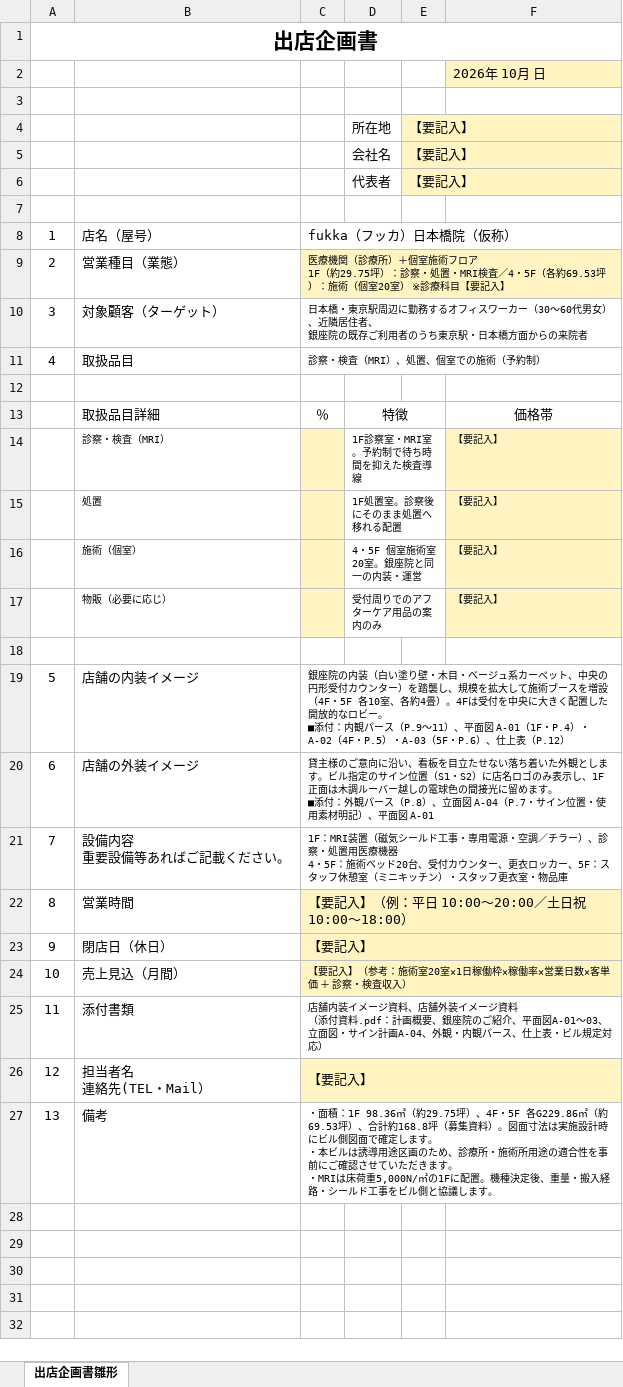
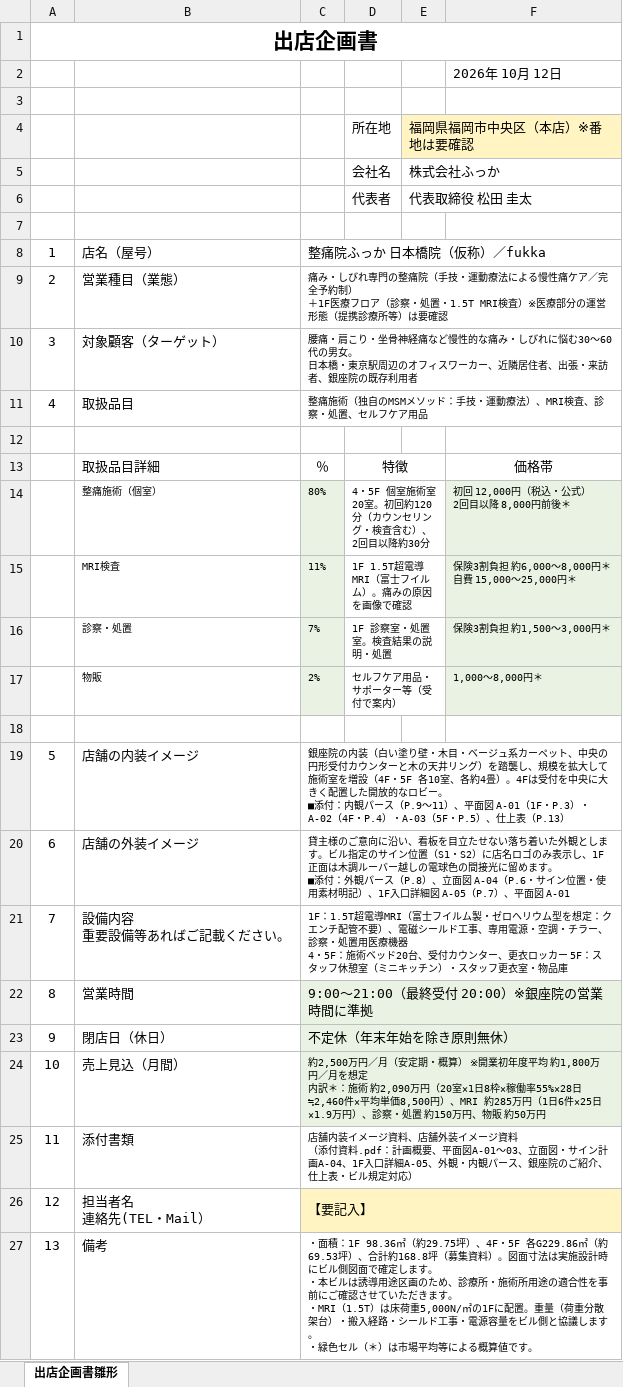
Before and after one commit to ktarpt-spec/-, an Excel workbook: 出店企画_日本橋WASAMI/output/出店企画書_fukka日本橋院.xlsx, sheet 出店企画書雛形, drawn as a sheet; values as stored, in another font and other column widths than the file's, no borders; removed rows and columns are numbered as before the commit, all else as after; ↵ is a line break in a cell; the diff names each change by its address in the sheet, - before the commit and + after, or states it on an @@ line.

```diff
--- a/出店企画_日本橋WASAMI/output/出店企画書_fukka日本橋院.xlsx (sheet 出店企画書雛形)
+++ b/出店企画_日本橋WASAMI/output/出店企画書_fukka日本橋院.xlsx (sheet 出店企画書雛形)
-F2: 2026年 10月 日
+F2: 2026年 10月 12日
-F2 fill: #FFF4C2
+F2 fill: none
-E4: 【要記入】
+E4: 福岡県福岡市中央区（本店）※番地は要確認
-E5: 【要記入】
+E5: 株式会社ふっか
-E5:E6 fill: #FFF4C2
+E5:E6 fill: none
-E6: 【要記入】
+E6: 代表取締役 松田 圭太
-C8: fukka（フッカ）日本橋院（仮称）
+C8: 整痛院ふっか 日本橋院（仮称）／fukka
-C9: 医療機関（診療所）＋個室施術フロア ↵ 1F（約29.75坪）：診察・処置・MRI検査／4・5F（各約69.53坪）：施術（個室20室） ※診療科目【要記入】
+C9: 痛み・しびれ専門の整痛院（手技・運動療法による慢性痛ケア／完全予約制） ↵ ＋1F医療フロア（診察・処置・1.5T MRI検査）※医療部分の運営形態（提携診療所等）は要確認
-C9 fill: #FFF4C2
+C9 fill: none
-C10: 日本橋・東京駅周辺に勤務するオフィスワーカー（30～60代男女）、近隣居住者、 ↵ 銀座院の既存ご利用者のうち東京駅・日本橋方面からの来院者
+C10: 腰痛・肩こり・坐骨神経痛など慢性的な痛み・しびれに悩む30～60代の男女。 ↵ 日本橋・東京駅周辺のオフィスワーカー、近隣居住者、出張・来訪者、銀座院の既存利用者
-C11: 診察・検査（MRI）、処置、個室での施術（予約制）
+C11: 整痛施術（独自のMSMメソッド：手技・運動療法）、MRI検査、診察・処置、セルフケア用品
-row 14:  | 診察・検査（MRI） |  | 1F診察室・MRI室。予約制で待ち時間を抑えた検査導線 |  | 【要記入】
-row 15:  | 処置 |  | 1F処置室。診察後にそのまま処置へ移れる配置 |  | 【要記入】
-row 16:  | 施術（個室） |  | 4・5F 個室施術室20室。銀座院と同一の内装・運営 |  | 【要記入】
-row 17:  | 物販（必要に応じ） |  | 受付周りでのアフターケア用品の案内のみ |  | 【要記入】
+row 14:  | 整痛施術（個室） | 80% | 4・5F 個室施術室20室。初回約120分（カウンセリング・検査含む）、2回目以降約30分 |  | 初回 12,000円（税込・公式） ↵ 2回目以降 8,000円前後＊
+row 15:  | MRI検査 | 11% | 1F 1.5T超電導MRI（富士フイルム）。痛みの原因を画像で確認 |  | 保険3割負担 約6,000～8,000円＊ ↵ 自費 15,000～25,000円＊
+row 16:  | 診察・処置 | 7% | 1F 診察室・処置室。検査結果の説明・処置 |  | 保険3割負担 約1,500～3,000円＊
+row 17:  | 物販 | 2% | セルフケア用品・サポーター等（受付で案内） |  | 1,000～8,000円＊
-C19: …ウンター）を踏襲し、規模を拡大して施術ブースを増設（4F・5F 各10室、各約4畳）。4Fは受付を中央に大きく配置した開放的なロビー。 ↵ ■添付：内観パース（P.9～11）、平面図 A-01（1F・P.4）・A-02（4F・P.5）・A-03（5F・P.6）、仕上表（P.12）
+C19: …ウンターと木の天井リング）を踏襲し、規模を拡大して施術室を増設（4F・5F 各10室、各約4畳）。4Fは受付を中央に大きく配置した開放的なロビー。 ↵ ■添付：内観パース（P.9～11）、平面図 A-01（1F・P.3）・A-02（4F・P.4）・A-03（5F・P.5）、仕上表（P.13）
-C20: …図 A-04（P.7・サイン位置・使用素材明記）、平面…
+C20: …図 A-04（P.6・サイン位置・使用素材明記）、1F入口詳細図 A-05（P.7）、平面…
-C21: 1F：MRI装置（磁気シールド工事・専用電源・空調／チラー）、診察・処置用医療機器 ↵ 4・5F：施術ベッド20台、受付カウンター、更衣ロッカー、5F：スタ…
+C21: 1F：1.5T超電導MRI（富士フイルム製・ゼロヘリウム型を想定：クエンチ配管不要）、電磁シールド工事、専用電源・空調・チラー、診察・処置用医療機器 ↵ 4・5F：施術ベッド20台、受付カウンター、更衣ロッカー 5F：スタ…
-C22: 【要記入】（例：平日 10:00～20:00／土日祝 10:00～18:00）
+C22: 9:00～21:00（最終受付 20:00）※銀座院の営業時間に準拠
-C22:C24 fill: #FFF4C2
+C22:C24 fill: #EAF2E3
-C23: 【要記入】
+C23: 不定休（年末年始を除き原則無休）
-C24: 【要記入】（参考：施術室20室×1日稼働枠×稼働率×営業日数×客単価 ＋ 診察・検査収入）
+C24: 約2,500万円／月（安定期・概算） ※開業初年度平均 約1,800万円／月を想定 ↵ 内訳＊：施術 約2,090万円（20室×1日8枠×稼働率55%×28日≒2,460件×平均単価8,500円）、MRI 約285万円（1日6件×25日×1.9万円）、診察・処置 約150万円、物販 約50万円
-C25: …画概要、銀座院のご紹介、平面図A-01～03、立面図・サイン計画A-04、外観・内観パース、仕上表…
+C25: …画概要、平面図A-01～03、立面図・サイン計画A-04、1F入口詳細A-05、外観・内観パース、銀座院のご紹介、仕上表…
-C27: …。 ↵ ・MRIは床荷重5,000N/㎡の1Fに配置。機種決定後、重量・搬入経路・シールド工事をビル側と協議します。
+C27: …。 ↵ ・MRI（1.5T）は床荷重5,000N/㎡の1Fに配置。重量（荷重分散架台）・搬入経路・シールド工事・電源容量をビル側と協議します。 ↵ ・緑色セル（＊）は市場平均等による概算値です。
```
Also changed, not shown: 12 other files.
